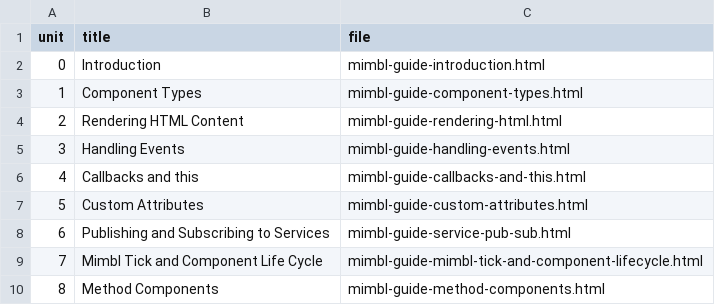
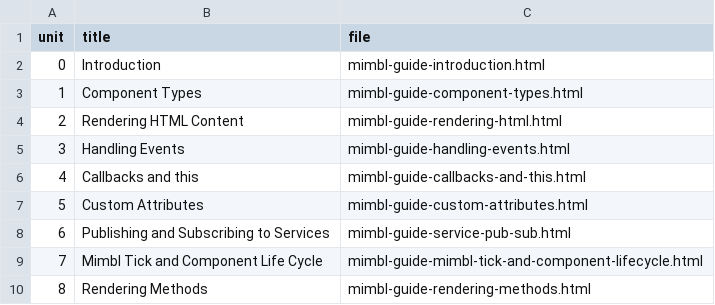
Before and after one commit to mmichlin66/mmichlin66.github.io, a CSV file: _data/mimblGuide.csv, drawn as a sheet.

```diff
--- a/_data/mimblGuide.csv
+++ b/_data/mimblGuide.csv
@@ -9,2 +9,2 @@ unit,title,file
 7,Mimbl Tick and Component Life Cycle,mimbl-guide-mimbl-tick-and-component-lifecycle.html
-8,Method Components,mimbl-guide-method-components.html
+8,Rendering Methods,mimbl-guide-rendering-methods.html
```
Also changed, not shown: 4 other files.
